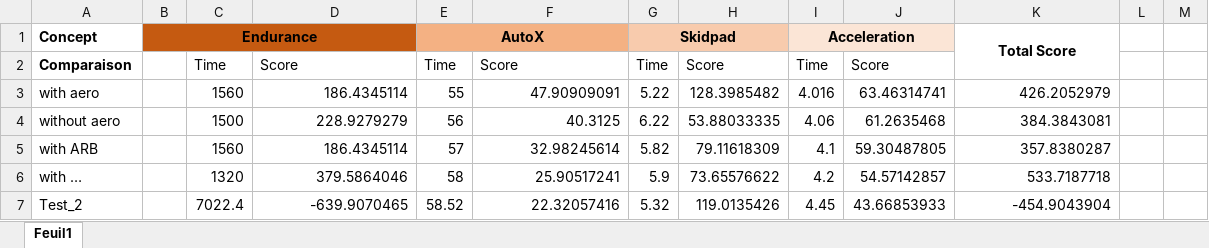
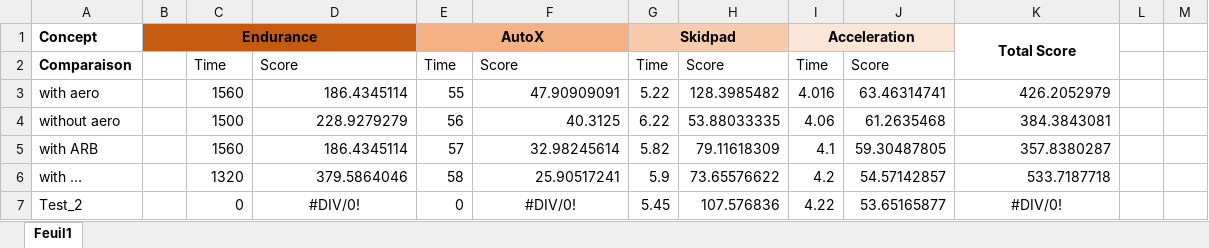
Before and after one commit to EOSCogniton/Intergen, an Excel workbook: 02_Modèles/Lap_Time_Model/01_Simple_Model/Comparaison_Model.xlsx, sheet Feuil1, drawn as a sheet; only a part is shown; values as stored, in another font and other column widths than the file's, no borders; charts and pictures and conditional formats not drawn; the diff names each change by its address in the sheet, - before the commit and + after, or states it on an @@ line.

```diff
--- a/02_Modèles/Lap_Time_Model/01_Simple_Model/Comparaison_Model.xlsx (sheet Feuil1)
+++ b/02_Modèles/Lap_Time_Model/01_Simple_Model/Comparaison_Model.xlsx (sheet Feuil1)
-C7: 7022.4
+C7: 0
-D7: -639.9070465
+D7: #DIV/0!
-D7 alignment: right
+D7 alignment: center
-E7: 58.52
+E7: 0
-F7: 22.32057416
+F7: #DIV/0!
-F7 alignment: right
+F7 alignment: center
-G7: 5.32
+G7: 5.45
-H7: 119.0135426
+H7: 107.576836
-I7: 4.45
+I7: 4.22
-J7: 43.66853933
+J7: 53.65165877
-K7: -454.9043904
+K7: #DIV/0!
-K7 alignment: right
+K7 alignment: center
```
Also changed, not shown: 6 other files.
